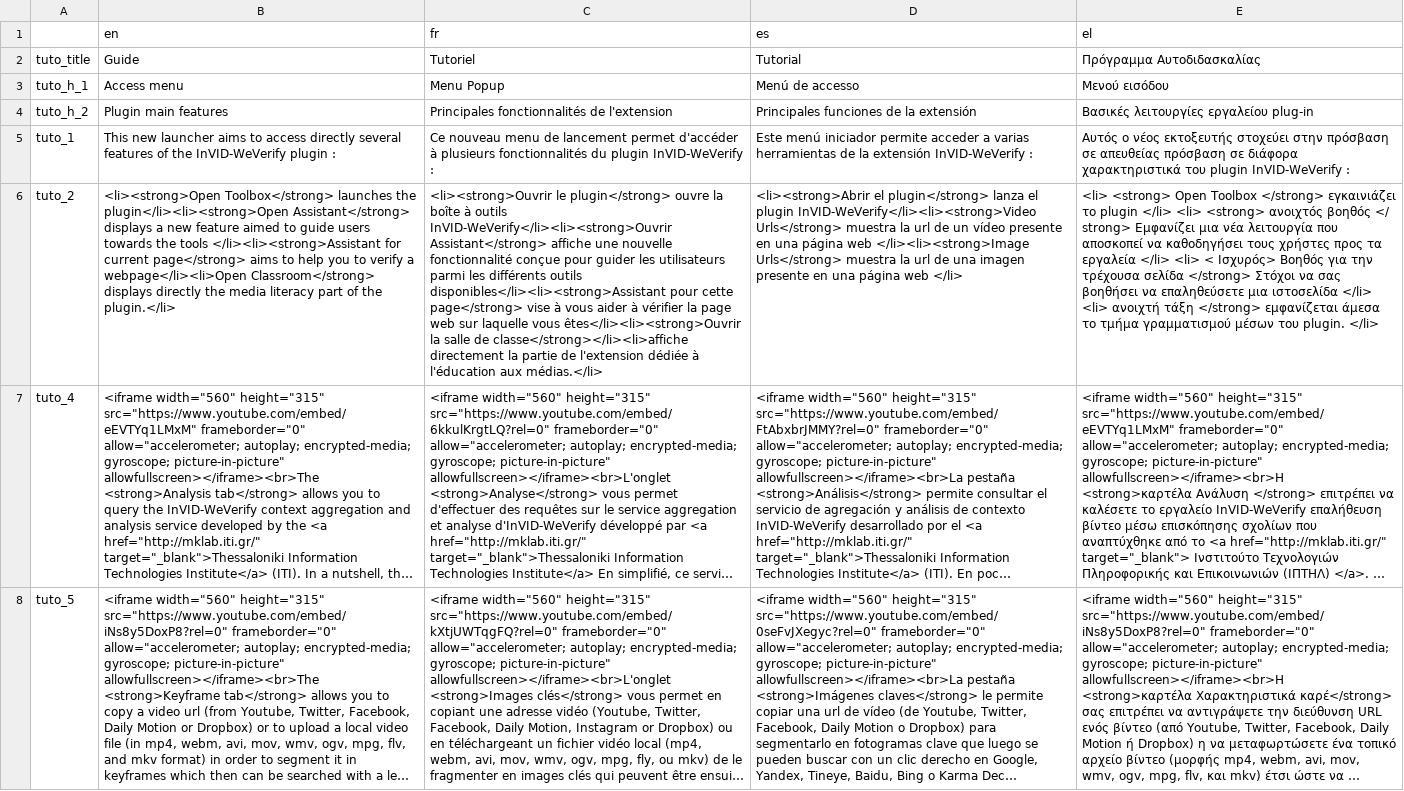
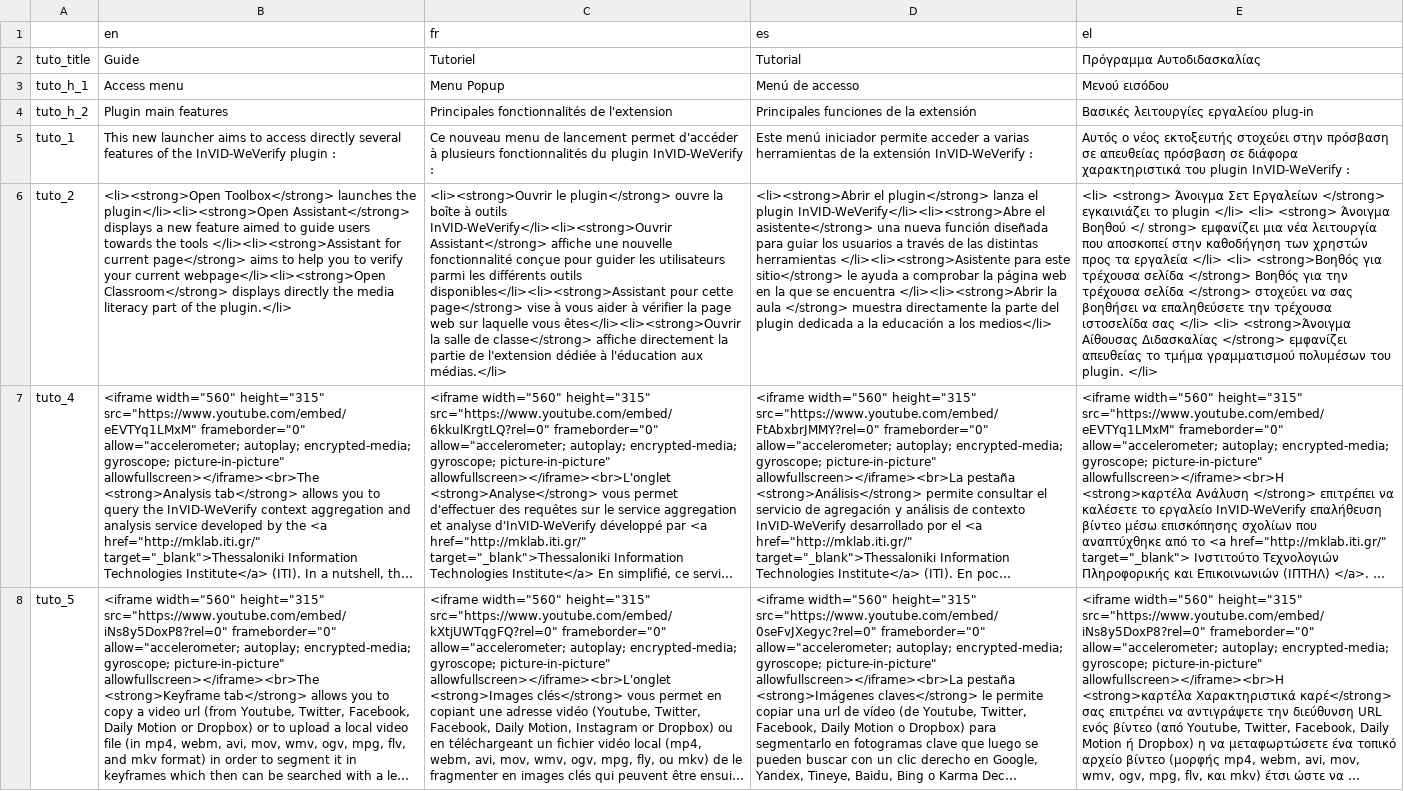
Before and after one commit to Xelgen/InVID-Translations, a TSV file: components/NavItems/Tutorial.tsv, drawn as a sheet; only a part is shown; long unchanged cells end in …; the diff names each change by its address in the sheet, - before the commit and + after, or states it on an @@ line.

Commit message:
updates tutorial.tsv

```diff
--- a/components/NavItems/Tutorial.tsv
+++ b/components/NavItems/Tutorial.tsv
-B6 (en): …to verify a webpage</li><li>Open Classroom</strong> displays…
+B6 (en): …to verify your current webpage</li><li><strong>Open Classroom</strong> displays…
-C6 (fr): …salle de classe</strong></li><li>affiche directement la…
+C6 (fr): …salle de classe</strong> affiche directement la…
-D6 (es): …el plugin InVID-WeVerify</li><li><strong>Video Urls</strong> muestra la url de un vídeo presente en una página web </li><li><strong>Image Urls</strong> muestra la url de una imagen presente en una página web </li>
+D6 (es): …el plugin InVID-WeVerify</li><li><strong>Abre el asistente</strong> una nueva función diseñada para guiar los usuarios a través de las distintas herramientas </li><li><strong>Asistente para este sitio</strong> le ayuda a comprobar la página web en la que se encuentra </li><li><strong>Abrir la aula </strong> muestra directamente la parte del plugin dedicada a la educación a los medios</li>
-E6 (el): <li> <strong> Open Toolbox </strong> εγκαινιάζει το plugin </li> <li> <strong> ανοιχτός βοηθός </ strong> Εμφανίζει μια νέα λειτουργία που αποσκοπεί να καθοδηγήσει τους χρήστες προς τα εργαλεία </li> <li> < Ισχυρός> Βοηθός για την τρέχουσα σελίδα </strong> Στόχοι να σας βοηθήσει να επαληθεύσετε μια ιστοσελίδα </li> <li> ανοιχτή τάξη </strong> εμφανίζεται άμεσα το τμήμα γραμματισμού μέσων του plugin.…
+E6 (el): <li> <strong> Άνοιγμα Σετ Εργαλείων </strong> εγκαινιάζει το plugin </li> <li> <strong> Άνοιγμα Βοηθού </ strong> εμφανίζει μια νέα λειτουργία που αποσκοπεί στην καθοδήγηση των χρηστών προς τα εργαλεία </li> <li> <strong>Βοηθός για τρέχουσα σελίδα </strong> Βοηθός για την τρέχουσα σελίδα </strong> στοχεύει να σας βοηθήσει να επαληθεύσετε την τρέχουσα ιστοσελίδα σας </li> <li> <strong>Άνοιγμα Αίθουσας Διδασκαλίας </strong> εμφανίζει απευθείας το τμήμα γραμματισμού πολυμέσων του plugin.…
```
